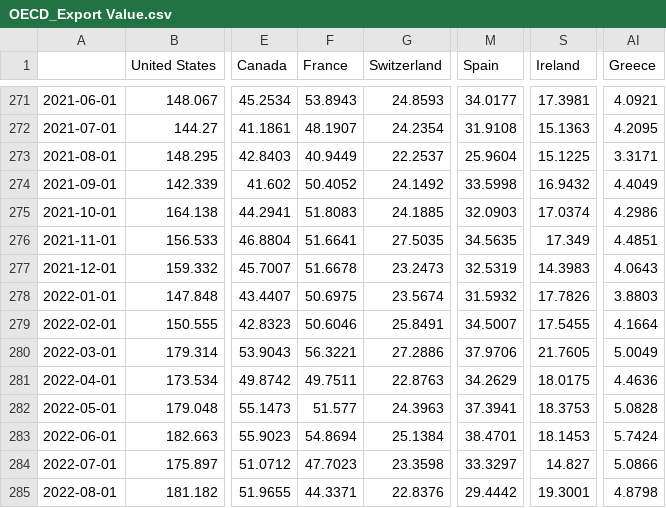
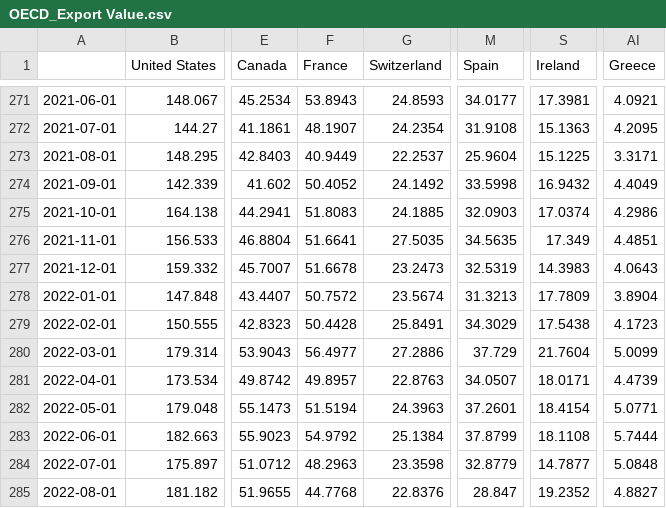
Before and after one commit to lharazin/TFM, a CSV file: Data/OECD_Stats/Indicators/OECD_Export Value.csv, drawn as a sheet; only a part is shown, gaps mark what is left out; the diff covers the shown part only; the diff names each change by its address in the sheet, - before the commit and + after, or states it on an @@ line.

```diff
--- a/Data/OECD_Stats/Indicators/OECD_Export Value.csv
+++ b/Data/OECD_Stats/Indicators/OECD_Export Value.csv
-F278 (France): 50.6975
+F278 (France): 50.7572
-M278 (Spain): 31.5932
+M278 (Spain): 31.3213
-S278 (Ireland): 17.7826
+S278 (Ireland): 17.7809
-AI278 (Greece): 3.8803
+AI278 (Greece): 3.8904
-F279 (France): 50.6046
+F279 (France): 50.4428
-M279 (Spain): 34.5007
+M279 (Spain): 34.3029
-S279 (Ireland): 17.5455
+S279 (Ireland): 17.5438
-AI279 (Greece): 4.1664
+AI279 (Greece): 4.1723
-F280 (France): 56.3221
+F280 (France): 56.4977
-M280 (Spain): 37.9706
+M280 (Spain): 37.729
-S280 (Ireland): 21.7605
+S280 (Ireland): 21.7604
-AI280 (Greece): 5.0049
+AI280 (Greece): 5.0099
-F281 (France): 49.7511
+F281 (France): 49.8957
-M281 (Spain): 34.2629
+M281 (Spain): 34.0507
-S281 (Ireland): 18.0175
+S281 (Ireland): 18.0171
-AI281 (Greece): 4.4636
+AI281 (Greece): 4.4739
-F282 (France): 51.577
+F282 (France): 51.5194
-M282 (Spain): 37.3941
+M282 (Spain): 37.2601
-S282 (Ireland): 18.3753
+S282 (Ireland): 18.4154
-AI282 (Greece): 5.0828
+AI282 (Greece): 5.0771
-F283 (France): 54.8694
+F283 (France): 54.9792
-M283 (Spain): 38.4701
+M283 (Spain): 37.8799
-S283 (Ireland): 18.1453
+S283 (Ireland): 18.1108
-AI283 (Greece): 5.7424
+AI283 (Greece): 5.7444
-F284 (France): 47.7023
+F284 (France): 48.2963
-M284 (Spain): 33.3297
+M284 (Spain): 32.8779
-S284 (Ireland): 14.827
+S284 (Ireland): 14.7877
-AI284 (Greece): 5.0866
+AI284 (Greece): 5.0848
-F285 (France): 44.3371
+F285 (France): 44.7768
-M285 (Spain): 29.4442
+M285 (Spain): 28.847
-S285 (Ireland): 19.3001
+S285 (Ireland): 19.2352
-AI285 (Greece): 4.8798
+AI285 (Greece): 4.8827
```
Also changed, not shown: 162 edited cells elsewhere in this file, Data/Investing_PMI/Historic_Manufacturing_PMI.csv, Data/OECD_Stats/Indicators/OECD_Customer Price Index.csv, 55 other files.
